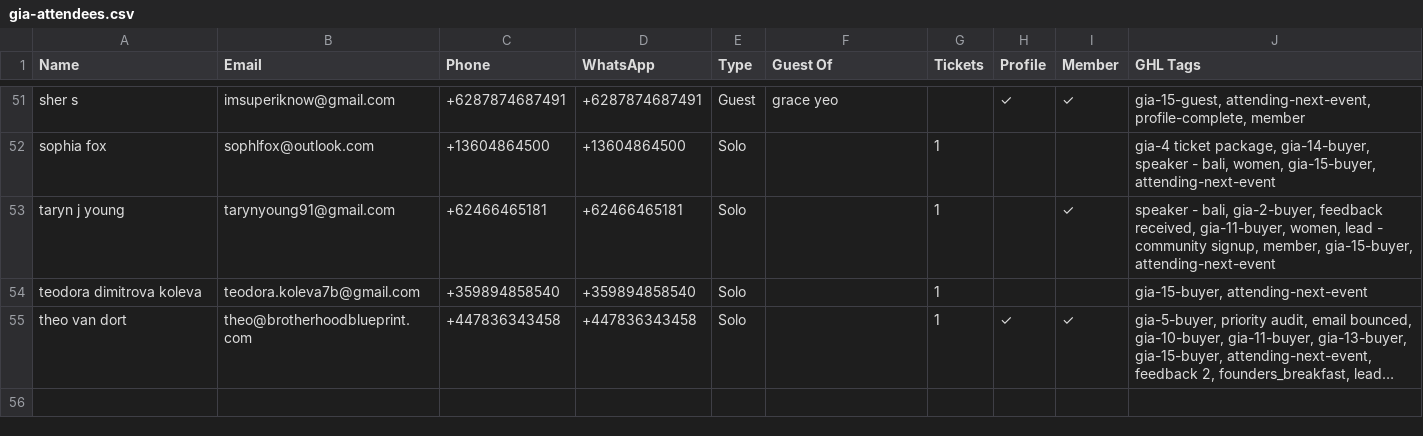
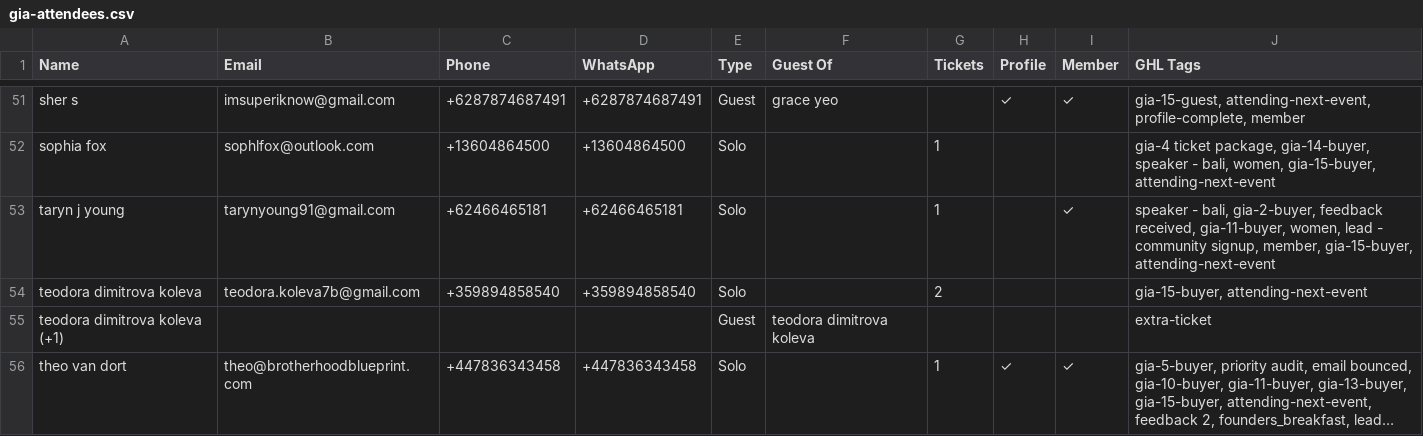
Before and after one commit to parallaxxlifeco/event-dashboard, a CSV file: gia-attendees.csv, drawn as a sheet; only a part is shown, gaps mark what is left out; long unchanged cells end in …; the diff names each change by its address in the sheet, - before the commit and + after, or states it on an @@ line.

```diff
--- a/gia-attendees.csv
+++ b/gia-attendees.csv
-G54 (Tickets): 1
+G54 (Tickets): 2
+row 55: teodora dimitrova koleva (+1) |  |  |  | Guest | teodora dimitrova koleva |  |  |  | extra-ticket
```
Also changed, not shown: 3 other files.
